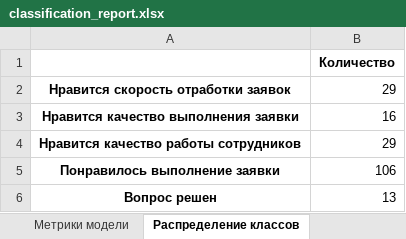
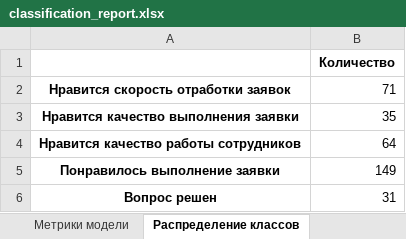
Before and after one commit to cryzzone/intensive_4, an Excel workbook: classification_report.xlsx, sheet Распределение классов, drawn as a sheet; values as stored, in another font and other column widths than the file's, no borders; the diff names each change by its address in the sheet, - before the commit and + after, or states it on an @@ line.

```diff
--- a/classification_report.xlsx (sheet Распределение классов)
+++ b/classification_report.xlsx (sheet Распределение классов)
-B2: 29
+B2: 71
-B3: 16
+B3: 35
-B4: 29
+B4: 64
-B5: 106
+B5: 149
-B6: 13
+B6: 31
```
Also changed, not shown: sheet Метрики модели, sheet Новые предсказания, 5 other files.
